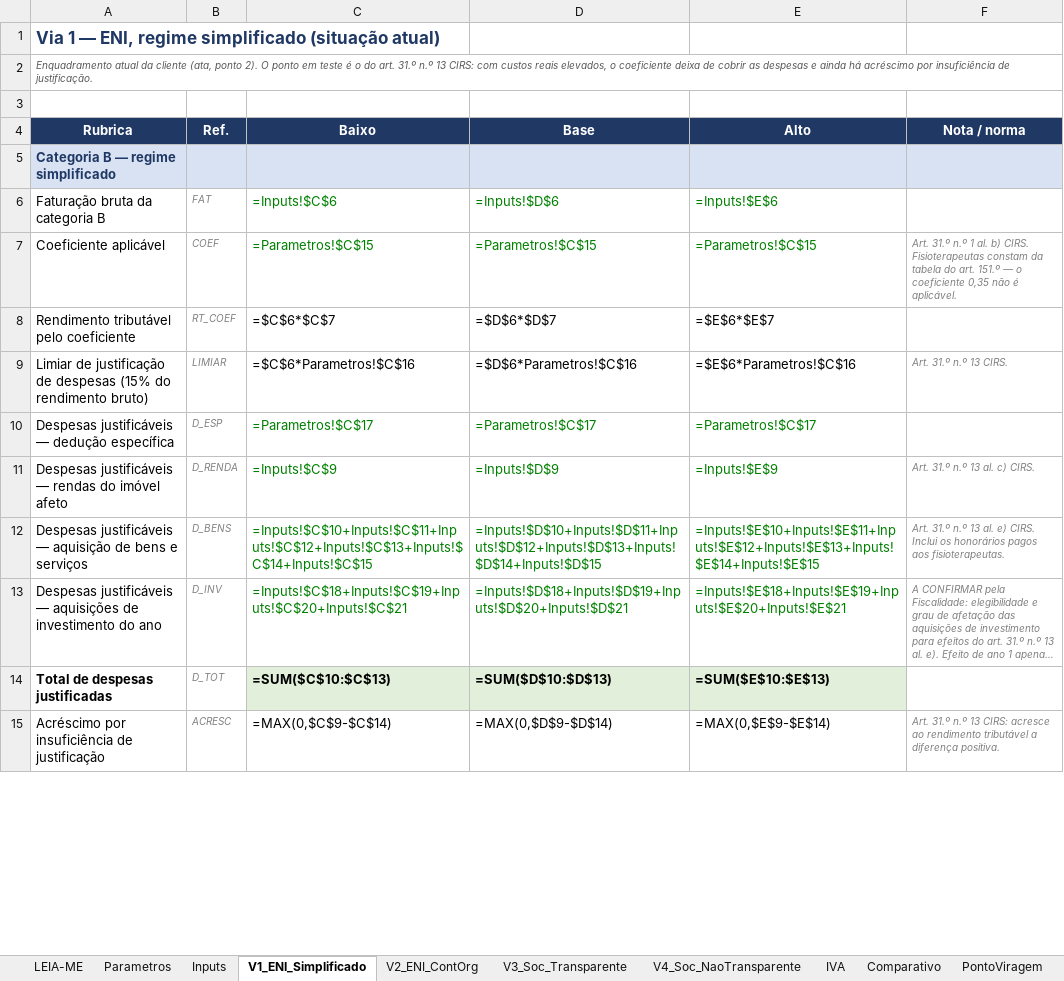
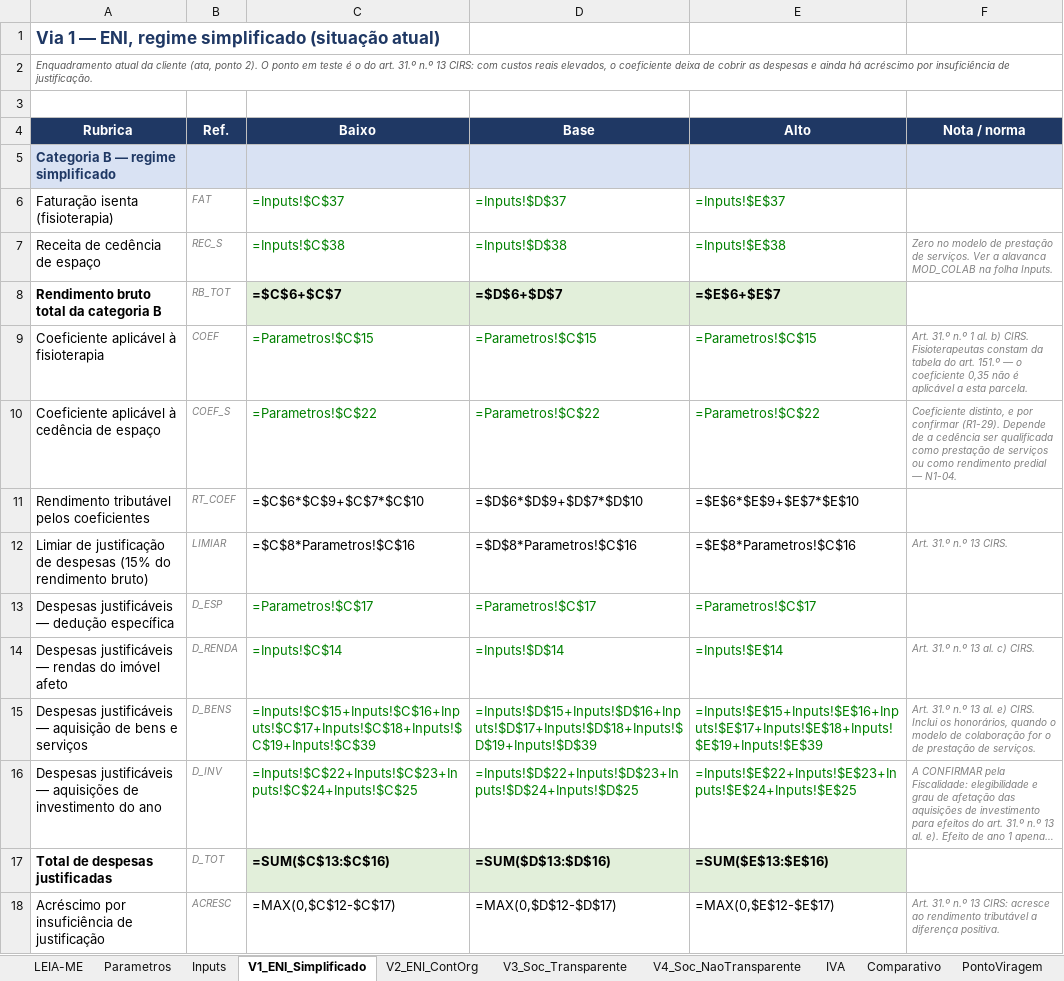
Before and after one commit to Bino160/Generate-, an Excel workbook: 01-modelo/M1_modelo_comparativo.xlsx, sheet V1_ENI_Simplificado, drawn as a sheet; only a part is shown; long unchanged cells end in …; values as stored, in another font and other column widths than the file's, no borders; formulas without a stored value are shown as written; addresses are those after the commit; the diff covers the shown part only; the diff names each change by its address in the sheet, - before the commit and + after, or states it on an @@ line.

```diff
--- a/01-modelo/M1_modelo_comparativo.xlsx (sheet V1_ENI_Simplificado)
+++ b/01-modelo/M1_modelo_comparativo.xlsx (sheet V1_ENI_Simplificado)
-A6 (Rubrica): Faturação bruta da categoria B
+A6 (Rubrica): Faturação isenta (fisioterapia)
-C6 (Baixo): =Inputs!$C$6
+C6 (Baixo): =Inputs!$C$37
-D6 (Base): =Inputs!$D$6
+D6 (Base): =Inputs!$D$37
-E6 (Alto): =Inputs!$E$6
+E6 (Alto): =Inputs!$E$37
+row 7: Receita de cedência de espaço | REC_S | =Inputs!$C$38 | =Inputs!$D$38 | =Inputs!$E$38 | Zero no modelo de prestação de serviços. Ver a alavanca MOD_COLAB na folha Inputs.
+row 8: Rendimento bruto total da categoria B | RB_TOT | =$C$6+$C$7 | =$D$6+$D$7 | =$E$6+$E$7
-A9 (Rubrica): Coeficiente aplicável
+A9 (Rubrica): Coeficiente aplicável à fisioterapia
-F9 (Nota / norma): …não é aplicável.
+F9 (Nota / norma): …não é aplicável a esta parcela.
+row 10: Coeficiente aplicável à cedência de espaço | COEF_S | =Parametros!$C$22 | =Parametros!$C$22 | =Parametros!$C$22 | Coeficiente distinto, e por confirmar (R1-29). Depende de a cedência ser qualificada como prestação de serviços ou como rendimento predial — N1-04.
-A11 (Rubrica): Rendimento tributável pelo coeficiente
+A11 (Rubrica): Rendimento tributável pelos coeficientes
-C11 (Baixo): =$C$6*$C$7
+C11 (Baixo): =$C$6*$C$9+$C$7*$C$10
-D11 (Base): =$D$6*$D$7
+D11 (Base): =$D$6*$D$9+$D$7*$D$10
-E11 (Alto): =$E$6*$E$7
+E11 (Alto): =$E$6*$E$9+$E$7*$E$10
-C12 (Baixo): =$C$6*Parametros!$C$16
+C12 (Baixo): =$C$8*Parametros!$C$16
-D12 (Base): =$D$6*Parametros!$C$16
+D12 (Base): =$D$8*Parametros!$C$16
-E12 (Alto): =$E$6*Parametros!$C$16
+E12 (Alto): =$E$8*Parametros!$C$16
-C14 (Baixo): =Inputs!$C$9
+C14 (Baixo): =Inputs!$C$14
-D14 (Base): =Inputs!$D$9
+D14 (Base): =Inputs!$D$14
-E14 (Alto): =Inputs!$E$9
+E14 (Alto): =Inputs!$E$14
-C15 (Baixo): =Inputs!$C$10+Inputs!$C$11+Inputs!$C$12+Inputs!$C$13+Inputs!$C$14+Inputs!$C$15
+C15 (Baixo): =Inputs!$C$15+Inputs!$C$16+Inputs!$C$17+Inputs!$C$18+Inputs!$C$19+Inputs!$C$39
-D15 (Base): =Inputs!$D$10+Inputs!$D$11+Inputs!$D$12+Inputs!$D$13+Inputs!$D$14+Inputs!$D$15
+D15 (Base): =Inputs!$D$15+Inputs!$D$16+Inputs!$D$17+Inputs!$D$18+Inputs!$D$19+Inputs!$D$39
-E15 (Alto): =Inputs!$E$10+Inputs!$E$11+Inputs!$E$12+Inputs!$E$13+Inputs!$E$14+Inputs!$E$15
+E15 (Alto): =Inputs!$E$15+Inputs!$E$16+Inputs!$E$17+Inputs!$E$18+Inputs!$E$19+Inputs!$E$39
-F15 (Nota / norma): …Inclui os honorários pagos aos fisioterapeutas.
+F15 (Nota / norma): …Inclui os honorários, quando o modelo de colaboração for o de prestação de serviços.
-C16 (Baixo): =Inputs!$C$18+Inputs!$C$19+Inputs!$C$20+Inputs!$C$21
+C16 (Baixo): =Inputs!$C$22+Inputs!$C$23+Inputs!$C$24+Inputs!$C$25
-D16 (Base): =Inputs!$D$18+Inputs!$D$19+Inputs!$D$20+Inputs!$D$21
+D16 (Base): =Inputs!$D$22+Inputs!$D$23+Inputs!$D$24+Inputs!$D$25
-E16 (Alto): =Inputs!$E$18+Inputs!$E$19+Inputs!$E$20+Inputs!$E$21
+E16 (Alto): =Inputs!$E$22+Inputs!$E$23+Inputs!$E$24+Inputs!$E$25
-C17 (Baixo): =SUM($C$10:$C$13)
+C17 (Baixo): =SUM($C$13:$C$16)
-D17 (Base): =SUM($D$10:$D$13)
+D17 (Base): =SUM($D$13:$D$16)
-E17 (Alto): =SUM($E$10:$E$13)
+E17 (Alto): =SUM($E$13:$E$16)
-C18 (Baixo): =MAX(0,$C$9-$C$14)
+C18 (Baixo): =MAX(0,$C$12-$C$17)
-D18 (Base): =MAX(0,$D$9-$D$14)
+D18 (Base): =MAX(0,$D$12-$D$17)
-E18 (Alto): =MAX(0,$E$9-$E$14)
+E18 (Alto): =MAX(0,$E$12-$E$17)
```
Also changed, not shown: 61 edited cells elsewhere in this sheet, sheet Inputs, sheet V4_Soc_NaoTransparente, sheet V3_Soc_Transparente, sheet V2_ENI_ContOrg, sheet PontoViragem, sheet Comparativo, 4 more sheets, charts or pictures, 6 other files.
